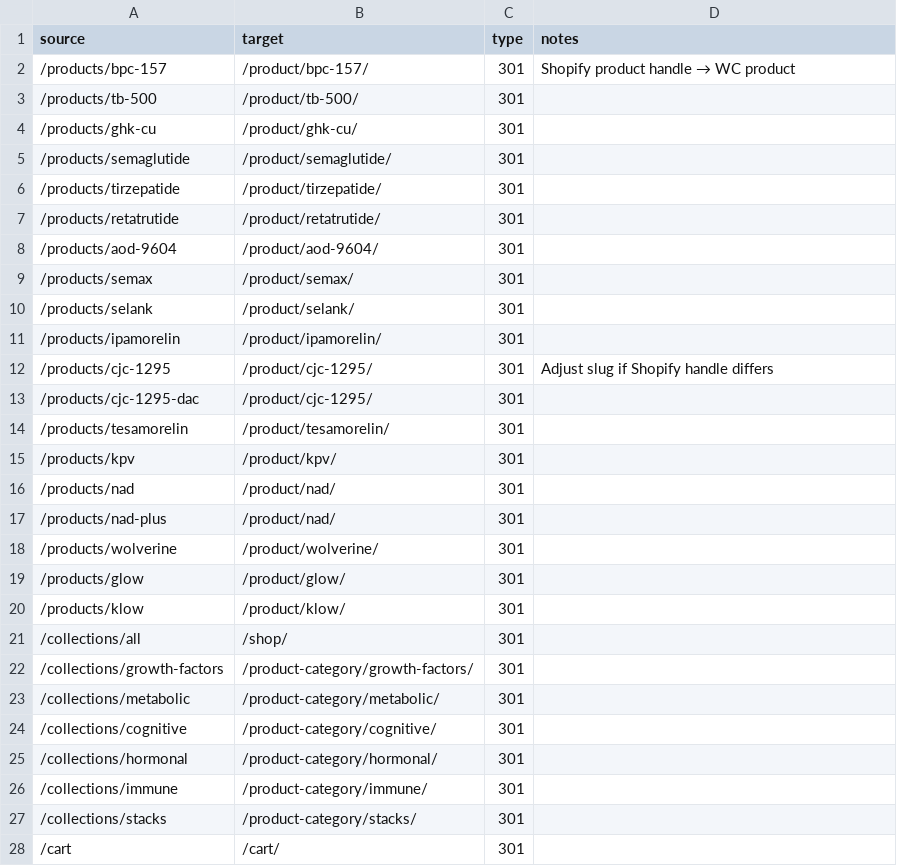
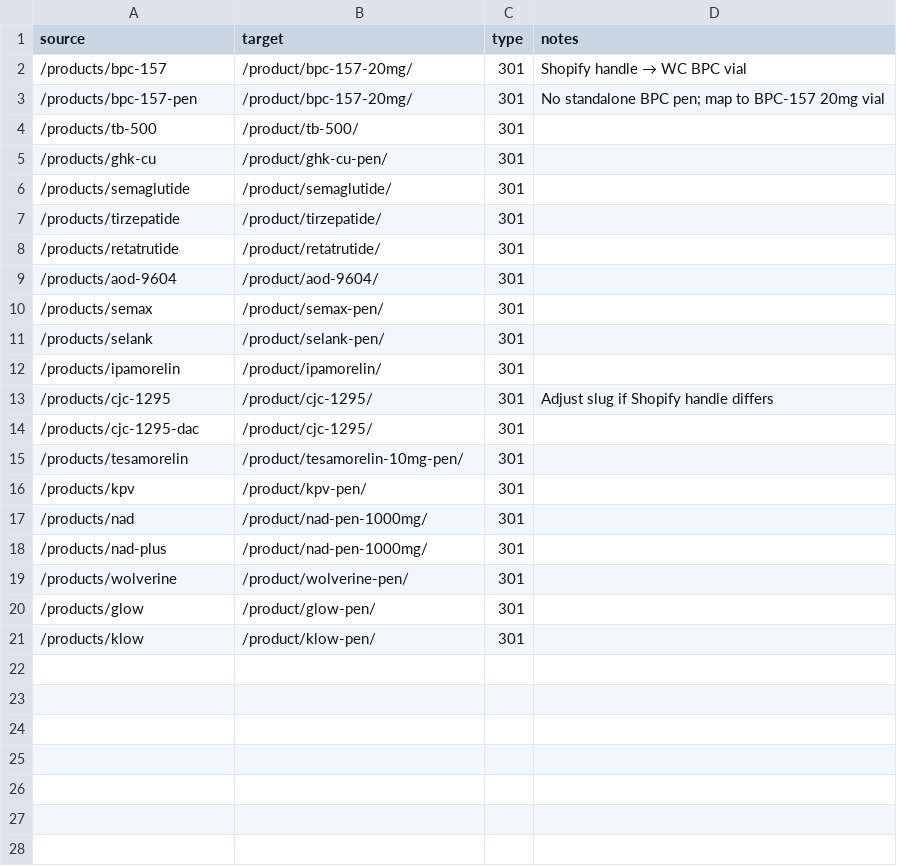
Before and after one commit to PalmBeach-Vitality/store, a CSV file: woocommerce-migration/data/redirects.csv, drawn as a sheet; only a part is shown; the diff covers the shown part only.

```diff
--- a/woocommerce-migration/data/redirects.csv
+++ b/woocommerce-migration/data/redirects.csv
@@ -1,5 +1,6 @@
 source,target,type,notes
-/products/bpc-157,/product/bpc-157/,301,Shopify product handle → WC product
+/products/bpc-157,/product/bpc-157-20mg/,301,Shopify handle → WC BPC vial
+/products/bpc-157-pen,/product/bpc-157-20mg/,301,No standalone BPC pen; map to BPC-157 20mg vial
 /products/tb-500,/product/tb-500/,301,
-/products/ghk-cu,/product/ghk-cu/,301,
+/products/ghk-cu,/product/ghk-cu-pen/,301,
 /products/semaglutide,/product/semaglutide/,301,
@@ -8,4 +9,4 @@ source,target,type,notes
 /products/aod-9604,/product/aod-9604/,301,
-/products/semax,/product/semax/,301,
-/products/selank,/product/selank/,301,
+/products/semax,/product/semax-pen/,301,
+/products/selank,/product/selank-pen/,301,
 /products/ipamorelin,/product/ipamorelin/,301,
@@ -13,16 +14,8 @@ source,target,type,notes
 /products/cjc-1295-dac,/product/cjc-1295/,301,
-/products/tesamorelin,/product/tesamorelin/,301,
-/products/kpv,/product/kpv/,301,
-/products/nad,/product/nad/,301,
-/products/nad-plus,/product/nad/,301,
-/products/wolverine,/product/wolverine/,301,
-/products/glow,/product/glow/,301,
-/products/klow,/product/klow/,301,
-/collections/all,/shop/,301,
-/collections/growth-factors,/product-category/growth-factors/,301,
-/collections/metabolic,/product-category/metabolic/,301,
-/collections/cognitive,/product-category/cognitive/,301,
-/collections/hormonal,/product-category/hormonal/,301,
-/collections/immune,/product-category/immune/,301,
-/collections/stacks,/product-category/stacks/,301,
-/cart,/cart/,301,
+/products/tesamorelin,/product/tesamorelin-10mg-pen/,301,
+/products/kpv,/product/kpv-pen/,301,
+/products/nad,/product/nad-pen-1000mg/,301,
+/products/nad-plus,/product/nad-pen-1000mg/,301,
+/products/wolverine,/product/wolverine-pen/,301,
+/products/glow,/product/glow-pen/,301,
+/products/klow,/product/klow-pen/,301,
```
Also changed, not shown: 9 removed rows elsewhere in this file, 6 other files.
